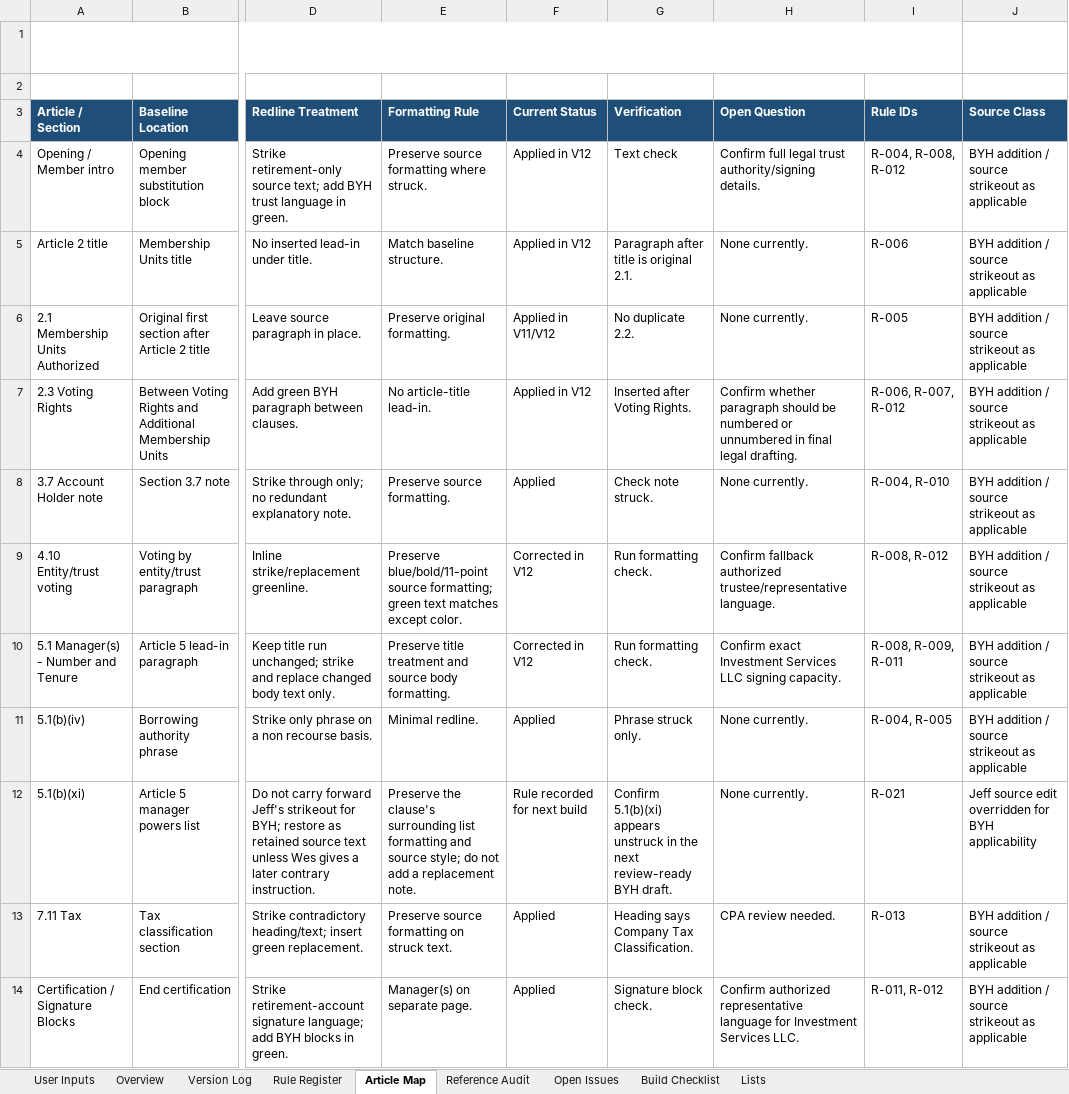
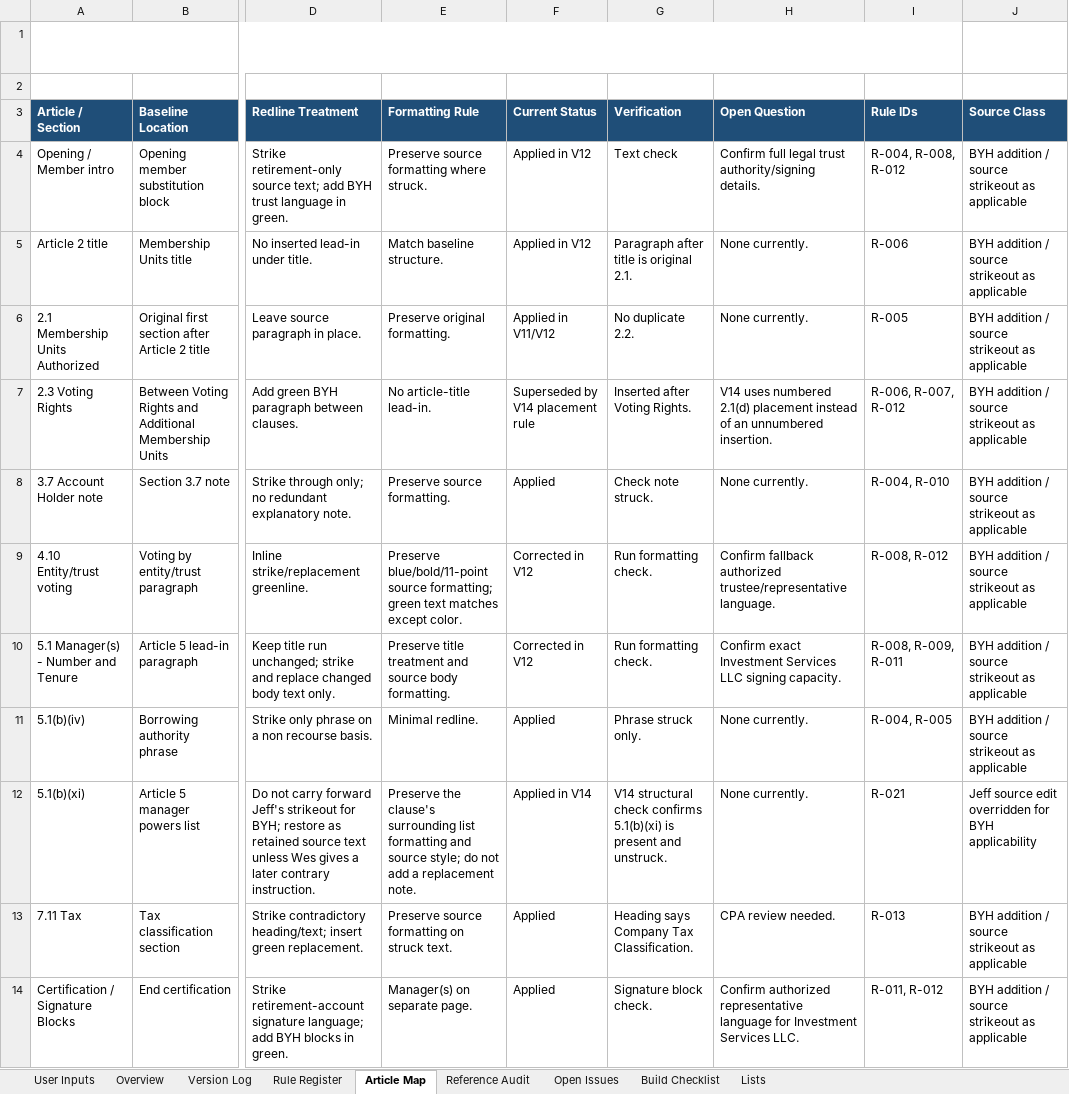
Before and after one commit to BuyYourHome/Admin-Wiki, an Excel workbook: Project Rooms/Operating Agreements/working/BYH OA Process Control.xlsx, sheet Article Map, drawn as a sheet; only a part is shown, gaps mark what is left out; values as stored, in another font and other column widths than the file's, no borders; the diff covers the shown part only; the diff names each change by its address in the sheet, - before the commit and + after, or states it on an @@ line.

Commit message:
Build BYH OA V14 observation fixes

```diff
--- a/Project Rooms/Operating Agreements/working/BYH OA Process Control.xlsx (sheet Article Map)
+++ b/Project Rooms/Operating Agreements/working/BYH OA Process Control.xlsx (sheet Article Map)
-F7 (Current Status): Applied in V12
+F7 (Current Status): Superseded by V14 placement rule
-H7 (Open Question): Confirm whether paragraph should be numbered or unnumbered in final legal drafting.
+H7 (Open Question): V14 uses numbered 2.1(d) placement instead of an unnumbered insertion.
-F12 (Current Status): Rule recorded for next build
+F12 (Current Status): Applied in V14
-G12 (Verification): Confirm 5.1(b)(xi) appears unstruck in the next review-ready BYH draft.
+G12 (Verification): V14 structural check confirms 5.1(b)(xi) is present and unstruck.
```
Also changed, not shown: 3 added rows and 4 edited cells elsewhere in this sheet, sheet Build Checklist, sheet Rule Register, sheet Version Log, 7 other files.
